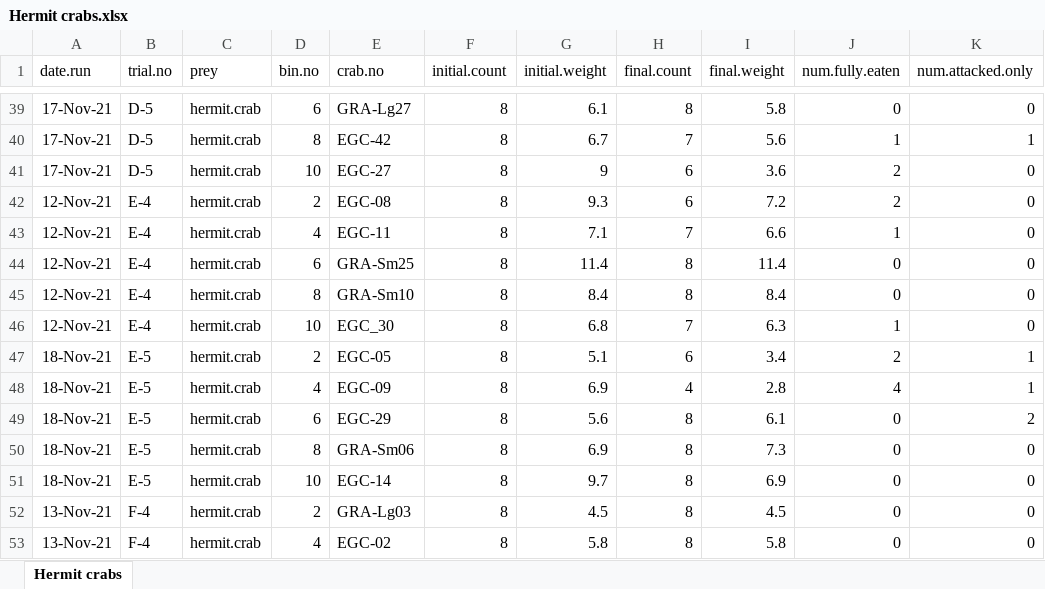
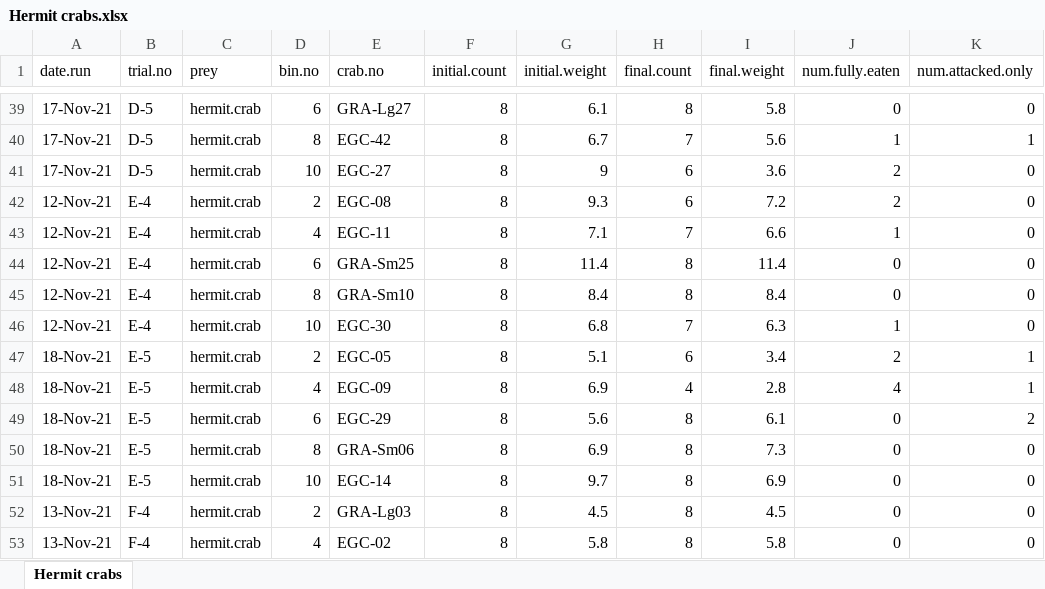
Before and after one commit to brettrhoward/1_viu.feeding.trials, an Excel workbook: data/raw.data/Hermit crabs.xlsx, sheet Hermit crabs, drawn as a sheet; only a part is shown, gaps mark what is left out; values as stored, in another font and other column widths than the file's, no borders; the diff names each change by its address in the sheet, - before the commit and + after, or states it on an @@ line.

```diff
--- a/data/raw.data/Hermit crabs.xlsx (sheet Hermit crabs)
+++ b/data/raw.data/Hermit crabs.xlsx (sheet Hermit crabs)
-E46 (crab.no): EGC_30
+E46 (crab.no): EGC-30
```
Also changed, not shown: data/raw.data/Dire whelk.xlsx, data/raw.data/Hairy shore crab.xlsx, 22 other files.
